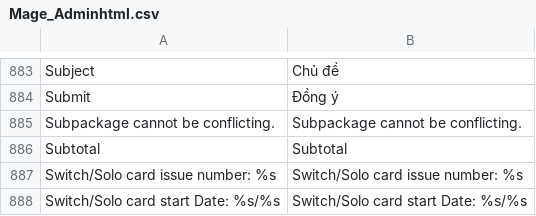
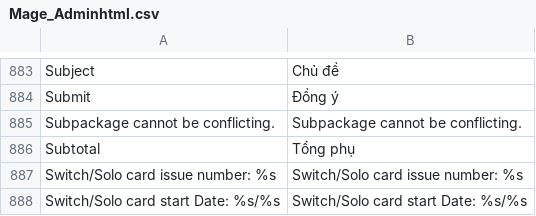
Before and after one commit to vanduc1102/viet-hoa-magento, a CSV file: vi_VN/Mage_Adminhtml.csv, drawn as a sheet; only a part is shown, gaps mark what is left out.

```diff
--- a/vi_VN/Mage_Adminhtml.csv
+++ b/vi_VN/Mage_Adminhtml.csv
@@ -885,3 +885,3 @@
 "Subpackage cannot be conflicting.","Subpackage cannot be conflicting."
-"Subtotal","Subtotal"
+"Subtotal","Tổng phụ"
 "Switch/Solo card issue number: %s","Switch/Solo card issue number: %s"
```
Also changed, not shown: vi_VN/Mage_Paypal.csv, vi_VN/Mage_Rss.csv, 4 other files.
